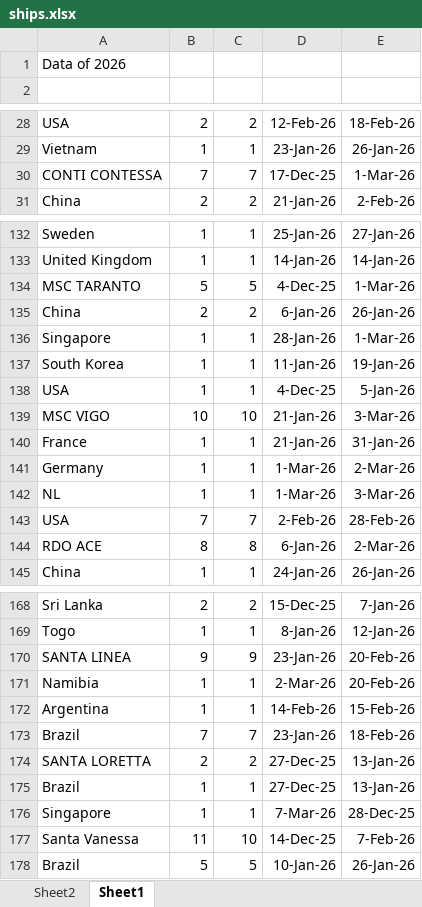
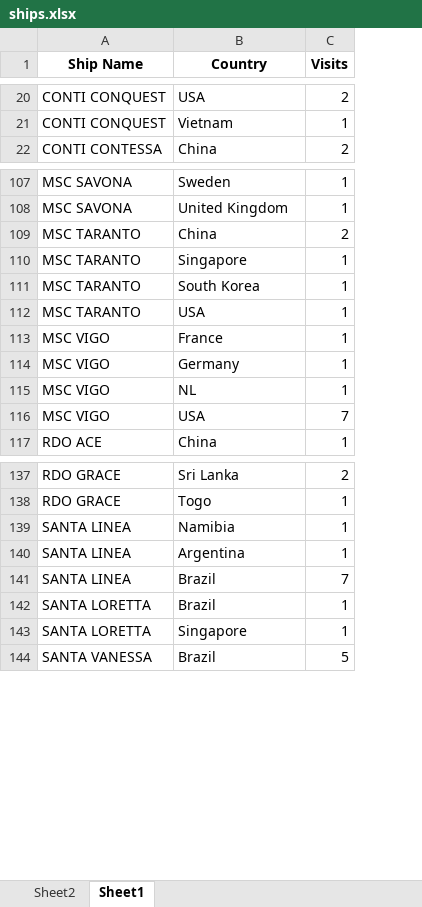
Before and after one commit to Anagha301/ship-route-dashboard, an Excel workbook: ships.xlsx, sheet Sheet1, drawn as a sheet; only a part is shown, gaps mark what is left out; values as stored, in another font and other column widths than the file's, no borders; table styles not drawn; removed rows and columns are numbered as before the commit, all else as after; the diff covers the shown part only; the diff names each change by its address in the sheet, - before the commit and + after, or states it on an @@ line.

```diff
--- a/ships.xlsx (sheet Sheet1)
+++ b/ships.xlsx (sheet Sheet1)
+column A (Ship Name), rows 20-22: CONTI CONQUEST | CONTI CONQUEST | CONTI CONTESSA; rows 107-117: MSC SAVONA | MSC SAVONA | MSC TARANTO | MSC TARANTO | MSC TARANTO | MSC TARANTO | MSC VIGO | MSC VIGO | MSC VIGO | MSC VIGO | RDO ACE; rows 137-144: RDO GRACE | RDO GRACE | SANTA LINEA | SANTA LINEA | SANTA LINEA | SANTA LORETTA | SANTA LORETTA | SANTA VANESSA
-column B, rows 28-29: 2 | 1; row 31: 2; rows 132-133: 1 | 1; rows 135-138: 2 | 1 | 1 | 1; rows 140-143: 1 | 1 | 1 | 7; row 145: 1; rows 168-169: 2 | 1; rows 171-173: 1 | 1 | 7; rows 175-176: 1 | 1; row 178: 5
-column D, rows 28-29: 12-Feb-26 | 23-Jan-26; row 31: 21-Jan-26; rows 132-133: 25-Jan-26 | 14-Jan-26; rows 135-138: 6-Jan-26 | 28-Jan-26 | 11-Jan-26 | 4-Dec-25; rows 140-143: 21-Jan-26 | 1-Mar-26 | 1-Mar-26 | 2-Feb-26; row 145: 24-Jan-26; rows 168-169: 15-Dec-25 | 8-Jan-26; rows 171-173: 2-Mar-26 | 14-Feb-26 | 23-Jan-26; rows 175-176: 27-Dec-25 | 7-Mar-26; row 178: 10-Jan-26
-column E, rows 28-29: 18-Feb-26 | 26-Jan-26; row 31: 2-Feb-26; rows 132-133: 27-Jan-26 | 14-Jan-26; rows 135-138: 26-Jan-26 | 1-Mar-26 | 19-Jan-26 | 5-Jan-26; rows 140-143: 31-Jan-26 | 2-Mar-26 | 3-Mar-26 | 28-Feb-26; row 145: 26-Jan-26; rows 168-169: 7-Jan-26 | 12-Jan-26; rows 171-173: 20-Feb-26 | 15-Feb-26 | 18-Feb-26; rows 175-176: 13-Jan-26 | 28-Dec-25; row 178: 26-Jan-26
-row 1: Data of 2026
-row 1: (empty)
+row 1: Ship Name | Country | Visits
-row 30: CONTI CONTESSA | 7 | 7 | 17-Dec-25 | 1-Mar-26
-row 134: MSC TARANTO | 5 | 5 | 4-Dec-25 | 1-Mar-26
-row 139: MSC VIGO | 10 | 10 | 21-Jan-26 | 3-Mar-26
-row 144: RDO ACE | 8 | 8 | 6-Jan-26 | 2-Mar-26
-row 170: SANTA LINEA | 9 | 9 | 23-Jan-26 | 20-Feb-26
-row 174: SANTA LORETTA | 2 | 2 | 27-Dec-25 | 13-Jan-26
-row 177: Santa Vanessa | 11 | 10 | 14-Dec-25 | 7-Feb-26
```
Also changed, not shown: 32 removed rows and 2 edited cells elsewhere in this sheet.
